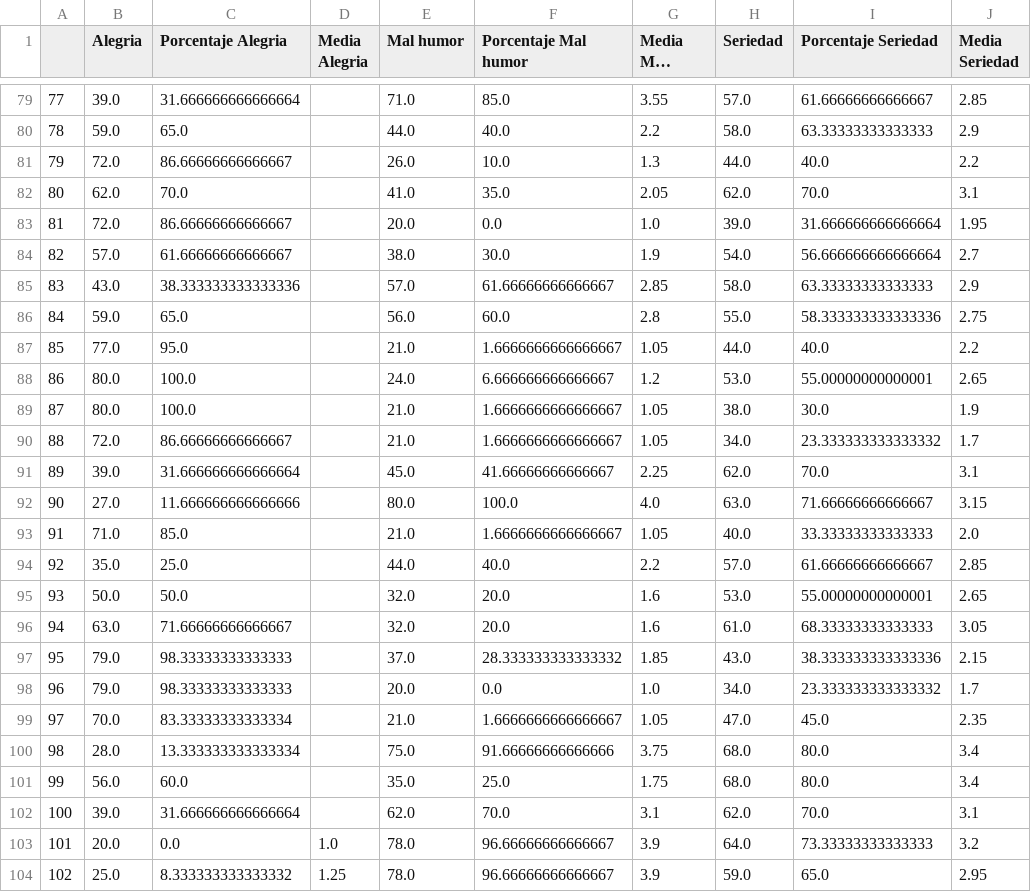
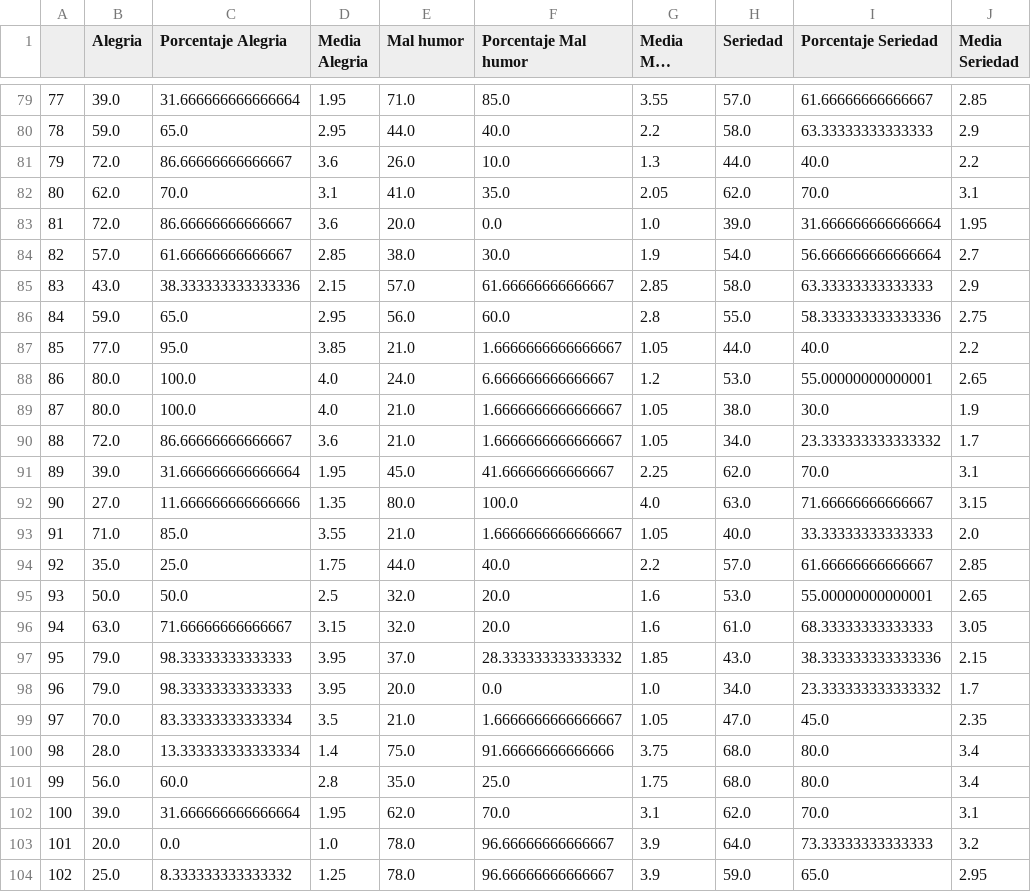
Before and after one commit to henri-dpd/pollster-z-bot, a CSV file: Notebooks/Resultados en el grupo.csv (was Resultados en el grupo.csv), drawn as a sheet; only a part is shown, gaps mark what is left out; long unchanged cells end in …; the diff covers the shown part only.

```diff
--- a/Resultados en el grupo.csv
+++ b/Notebooks/Resultados en el grupo.csv
@@ -79,25 +79,25 @@
-77,39.0,31.666666666666664,,71.0,85.0,3.55,57.0,61.66666666666667,2.85
-78,59.0,65.0,,44.0,40.0,2.2,58.0,63.33333333333333,2.9
-79,72.0,86.66666666666667,,26.0,10.0,1.3,44.0,40.0,2.2
-80,62.0,70.0,,41.0,35.0,2.05,62.0,70.0,3.1
-81,72.0,86.66666666666667,,20.0,0.0,1.0,39.0,31.666666666666664,1.95
-82,57.0,61.66666666666667,,38.0,30.0,1.9,54.0,56.666666666666664,2.7
-83,43.0,38.333333333333336,,57.0,61.66666666666667,2.85,58.0,63.33333333333333,2.9
-84,59.0,65.0,,56.0,60.0,2.8,55.0,58.333333333333336,2.75
-85,77.0,95.0,,21.0,1.6666666666666667,1.05,44.0,40.0,2.2
-86,80.0,100.0,,24.0,6.666666666666667,1.2,53.0,55.00000000000001,2.65
-87,80.0,100.0,,21.0,1.6666666666666667,1.05,38.0,30.0,1.9
-88,72.0,86.66666666666667,,21.0,1.6666666666666667,1.05,34.0,23.333333333333332,1.7
-89,39.0,31.666666666666664,,45.0,41.66666666666667,2.25,62.0,70.0,3.1
-90,27.0,11.666666666666666,,80.0,100.0,4.0,63.0,71.66666666666667,3.15
-91,71.0,85.0,,21.0,1.6666666666666667,1.05,40.0,33.33333333333333,2.0
-92,35.0,25.0,,44.0,40.0,2.2,57.0,61.66666666666667,2.85
-93,50.0,50.0,,32.0,20.0,1.6,53.0,55.00000000000001,2.65
-94,63.0,71.66666666666667,,32.0,20.0,1.6,61.0,68.33333333333333,3.05
-95,79.0,98.33333333333333,,37.0,28.333333333333332,1.85,43.0,38.333333333333336,2.15
-96,79.0,98.33333333333333,,20.0,0.0,1.0,34.0,23.333333333333332,1.7
-97,70.0,83.33333333333334,,21.0,1.6666666666666667,1.05,47.0,45.0,2.35
-98,28.0,13.333333333333334,,75.0,91.66666666666666,3.75,68.0,80.0,3.4
-99,56.0,60.0,,35.0,25.0,1.75,68.0,80.0,3.4
-100,39.0,31.666666666666664,,62.0,70.0,3.1,62.0,70.0,3.1
+77,39.0,31.666666666666664,1.95,71.0,85.0,3.55,57.0,61.66666666666667,2.85
+78,59.0,65.0,2.95,44.0,40.0,2.2,58.0,63.33333333333333,2.9
+79,72.0,86.66666666666667,3.6,26.0,10.0,1.3,44.0,40.0,2.2
+80,62.0,70.0,3.1,41.0,35.0,2.05,62.0,70.0,3.1
+81,72.0,86.66666666666667,3.6,20.0,0.0,1.0,39.0,31.666666666666664,1.95
+82,57.0,61.66666666666667,2.85,38.0,30.0,1.9,54.0,56.666666666666664,2.7
+83,43.0,38.333333333333336,2.15,57.0,61.66666666666667,2.85,58.0,63.33333333333333,2.9
+84,59.0,65.0,2.95,56.0,60.0,2.8,55.0,58.333333333333336,2.75
+85,77.0,95.0,3.85,21.0,1.6666666666666667,1.05,44.0,40.0,2.2
+86,80.0,100.0,4.0,24.0,6.666666666666667,1.2,53.0,55.00000000000001,2.65
+87,80.0,100.0,4.0,21.0,1.6666666666666667,1.05,38.0,30.0,1.9
+88,72.0,86.66666666666667,3.6,21.0,1.6666666666666667,1.05,34.0,23.333333333333332,1.7
+89,39.0,31.666666666666664,1.95,45.0,41.66666666666667,2.25,62.0,70.0,3.1
+90,27.0,11.666666666666666,1.35,80.0,100.0,4.0,63.0,71.66666666666667,3.15
+91,71.0,85.0,3.55,21.0,1.6666666666666667,1.05,40.0,33.33333333333333,2.0
+92,35.0,25.0,1.75,44.0,40.0,2.2,57.0,61.66666666666667,2.85
+93,50.0,50.0,2.5,32.0,20.0,1.6,53.0,55.00000000000001,2.65
+94,63.0,71.66666666666667,3.15,32.0,20.0,1.6,61.0,68.33333333333333,3.05
+95,79.0,98.33333333333333,3.95,37.0,28.333333333333332,1.85,43.0,38.333333333333336,2.15
+96,79.0,98.33333333333333,3.95,20.0,0.0,1.0,34.0,23.333333333333332,1.7
+97,70.0,83.33333333333334,3.5,21.0,1.6666666666666667,1.05,47.0,45.0,2.35
+98,28.0,13.333333333333334,1.4,75.0,91.66666666666666,3.75,68.0,80.0,3.4
+99,56.0,60.0,2.8,35.0,25.0,1.75,68.0,80.0,3.4
+100,39.0,31.666666666666664,1.95,62.0,70.0,3.1,62.0,70.0,3.1
 101,20.0,0.0,1.0,78.0,96.66666666666667,3.9,64.0,73.33333333333333,3.2
```
Also changed, not shown: 27 edited cells elsewhere in this file, Notebooks/Resultados en la persona50.csv, 6 other files.
